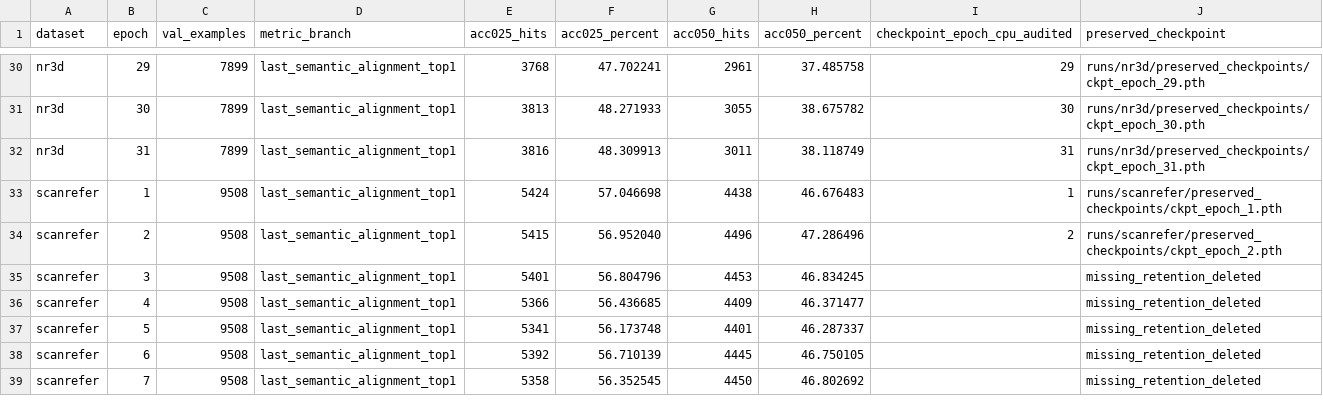
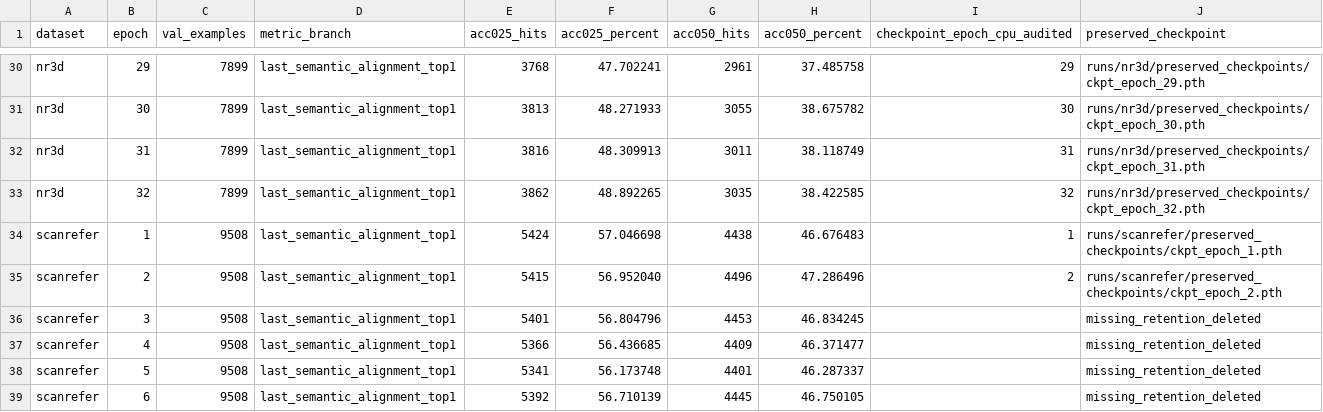
Before and after one commit to 666666666666gao/MCLN, a CSV file: docs/results/mcln_pvground_20261101/all-epochs.csv, drawn as a sheet; only a part is shown, gaps mark what is left out; the shorter side is filled out with more unchanged rows; the diff names each change by its address in the sheet, - before the commit and + after, or states it on an @@ line.

Commit message:
Record NR3D epoch 32 full validation and checkpoint identity

```diff
--- a/docs/results/mcln_pvground_20261101/all-epochs.csv
+++ b/docs/results/mcln_pvground_20261101/all-epochs.csv
+row 33: nr3d | 32 | 7899 | last_semantic_alignment_top1 | 3862 | 48.892265 | 3035 | 38.422585 | 32 | runs/nr3d/preserved_checkpoints/ckpt_epoch_32.pth
```
Also changed, not shown: 4 other files.
